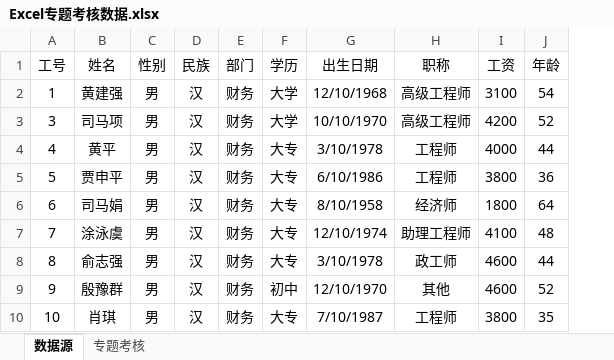
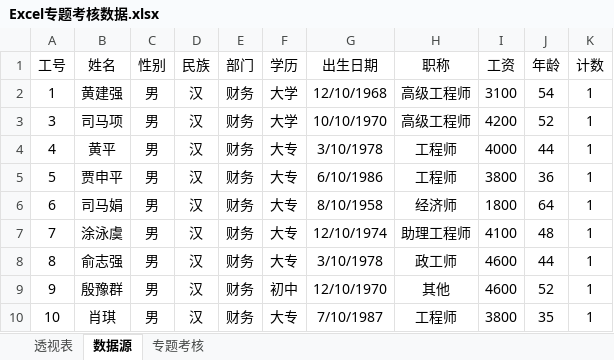
Before and after one commit to jaling9/NeteasyDAcourse, an Excel workbook: Excel专题考核数据.xlsx, sheet 数据源, drawn as a sheet; only a part is shown; values as stored, in another font and other column widths than the file's, no borders; the diff names each change by its address in the sheet, - before the commit and + after, or states it on an @@ line.

```diff
--- a/Excel专题考核数据.xlsx (sheet 数据源)
+++ b/Excel专题考核数据.xlsx (sheet 数据源)
+sheet tab: 透视表
+column K (计数), rows 2-10: all 1
```
Also changed, not shown: charts or pictures, 课件/01专题一：Excel数据分析技能/专题一数据资料/【正式课6】可视化入门：各类基础图表全实操.xlsx, 13 other files.
